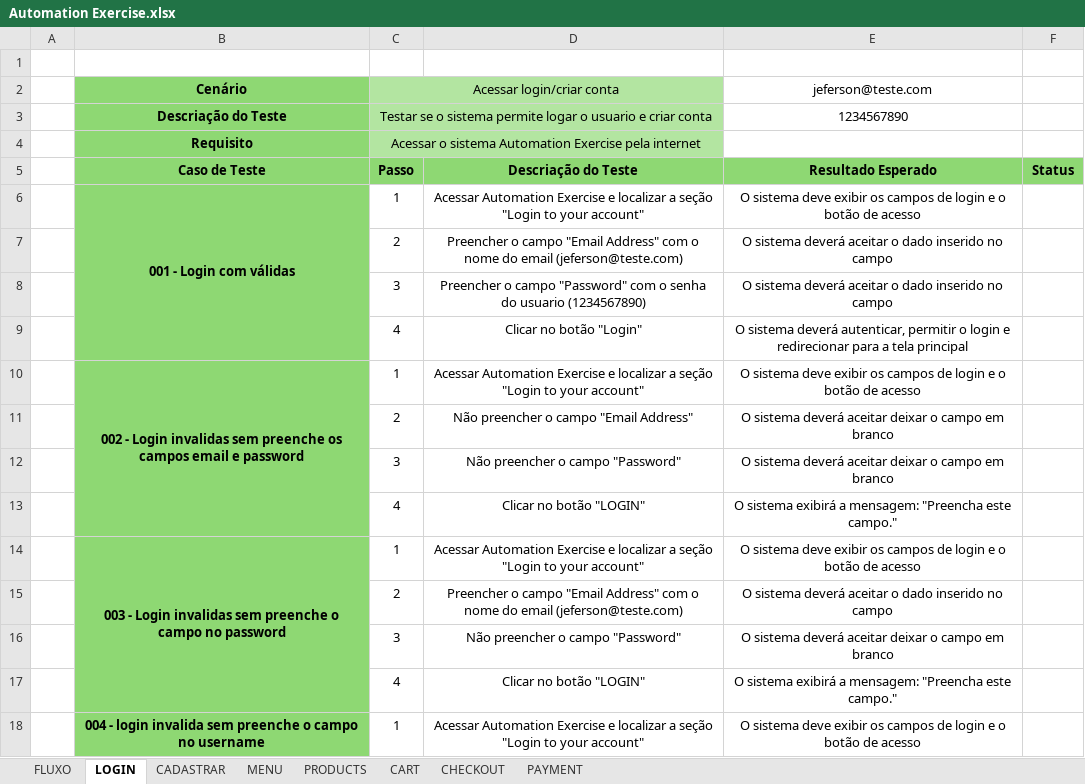
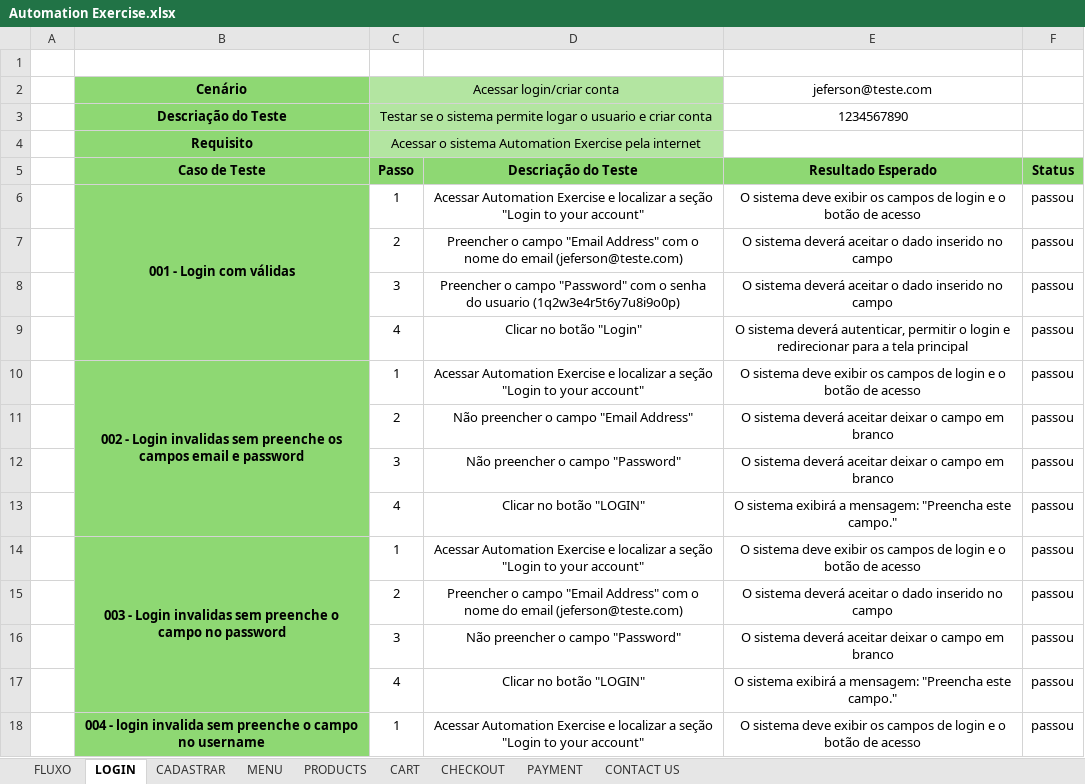
Before and after one commit to JefersonEugenio/AutomationExerciseCucumber, an Excel workbook: Documentos/Cenarios/Automation Exercise.xlsx, sheet LOGIN, drawn as a sheet; only a part is shown; values as stored, in another font and other column widths than the file's, no borders; charts and pictures not drawn; the diff covers the shown part only; the diff names each change by its address in the sheet, - before the commit and + after, or states it on an @@ line.

```diff
--- a/Documentos/Cenarios/Automation Exercise.xlsx (sheet LOGIN)
+++ b/Documentos/Cenarios/Automation Exercise.xlsx (sheet LOGIN)
+sheet tab: CONTACT US
-F6:F18: (empty)
+F6:F18: passou
-D8: …do usuario (1234567890)
+D8: …do usuario (1q2w3e4r5t6y7u8i9o0p)
```
Also changed, not shown: 37 edited cells elsewhere in this sheet, sheet CADASTRAR, sheet PAYMENT, sheet FLUXO, sheet PRODUCTS, sheet CART, sheet MENU, 1 more sheet, charts or pictures.
